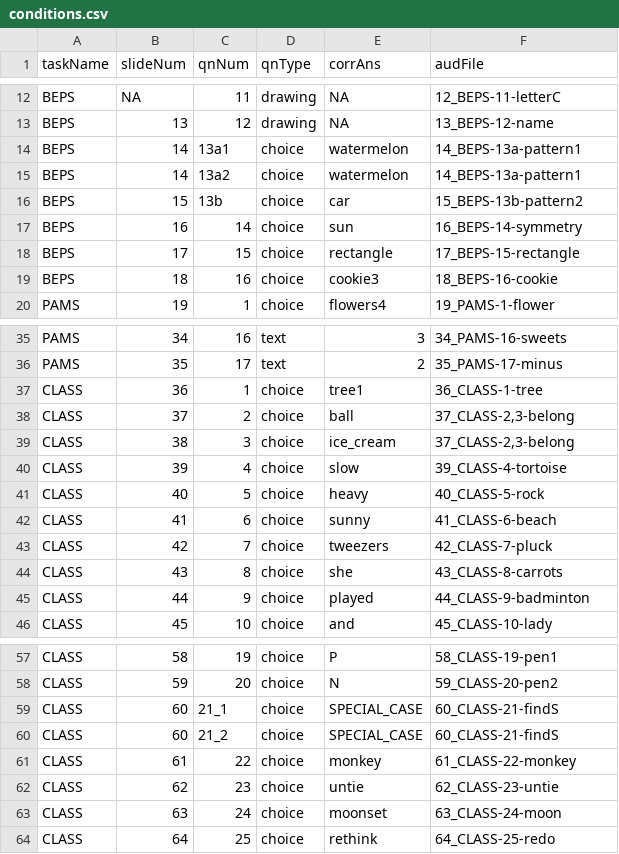
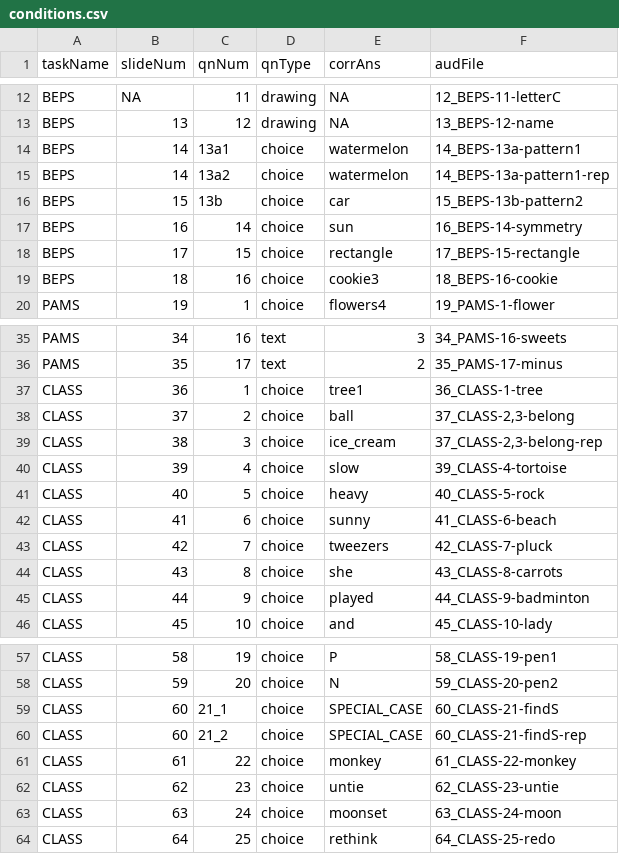
Before and after one commit to roscoelai/demos, a CSV file: BEPS-PAMS-CLASS/sequences/conditions.csv, drawn as a sheet; only a part is shown, gaps mark what is left out.

```diff
--- a/BEPS-PAMS-CLASS/sequences/conditions.csv
+++ b/BEPS-PAMS-CLASS/sequences/conditions.csv
@@ -14,3 +14,3 @@ BEPS,13,12,drawing,NA,13_BEPS-12-name
 BEPS,14,13a1,choice,watermelon,14_BEPS-13a-pattern1
-BEPS,14,13a2,choice,watermelon,14_BEPS-13a-pattern1
+BEPS,14,13a2,choice,watermelon,14_BEPS-13a-pattern1-rep
 BEPS,15,13b,choice,car,15_BEPS-13b-pattern2
@@ -38,3 +38,3 @@ CLASS,36,1,choice,tree1,36_CLASS-1-tree
 CLASS,37,2,choice,ball,"37_CLASS-2,3-belong"
-CLASS,38,3,choice,ice_cream,"37_CLASS-2,3-belong"
+CLASS,38,3,choice,ice_cream,"37_CLASS-2,3-belong-rep"
 CLASS,39,4,choice,slow,39_CLASS-4-tortoise
@@ -59,3 +59,3 @@ CLASS,59,20,choice,N,59_CLASS-20-pen2
 CLASS,60,21_1,choice,SPECIAL_CASE,60_CLASS-21-findS
-CLASS,60,21_2,choice,SPECIAL_CASE,60_CLASS-21-findS
+CLASS,60,21_2,choice,SPECIAL_CASE,60_CLASS-21-findS-rep
 CLASS,61,22,choice,monkey,61_CLASS-22-monkey
```
Also changed, not shown: 5 other files.
